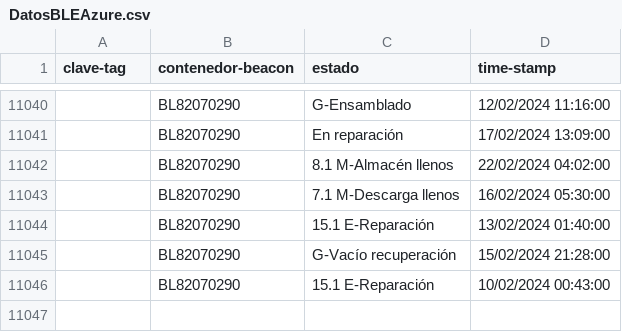
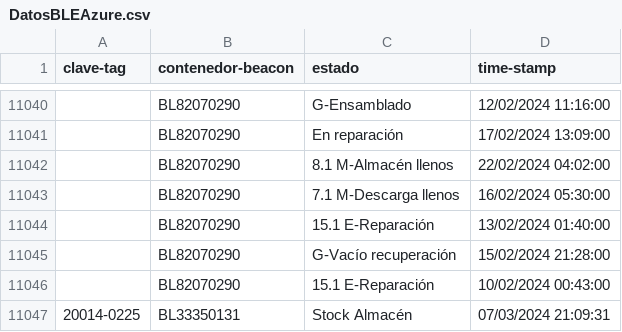
Before and after one commit to JavierNavaridasM/SmartContainerAUTO, a CSV file: DatosBLEAzure.csv, drawn as a sheet; only a part is shown, gaps mark what is left out.

```diff
--- a/DatosBLEAzure.csv
+++ b/DatosBLEAzure.csv
@@ -11046 +11046,2 @@ clave-tag,contenedor-beacon,estado,time-stamp
 ,BL82070290,15.1 E-Reparación,10/02/2024 00:43:00
+20014-0225,BL33350131,Stock Almacén,07/03/2024 21:09:31
```
Also changed, not shown: 1 other file.
